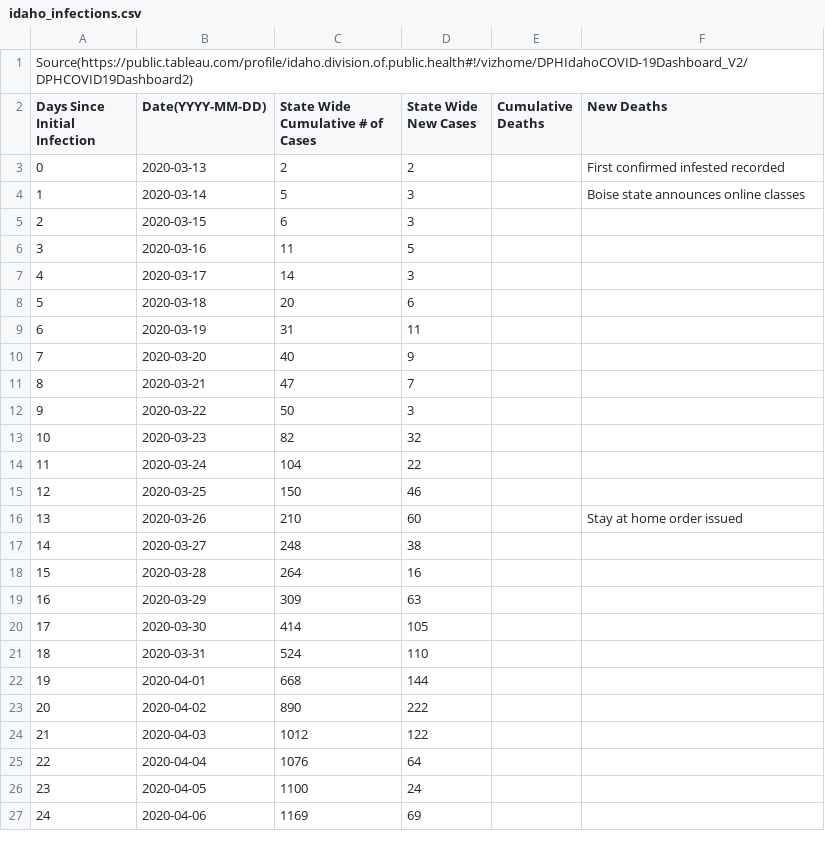
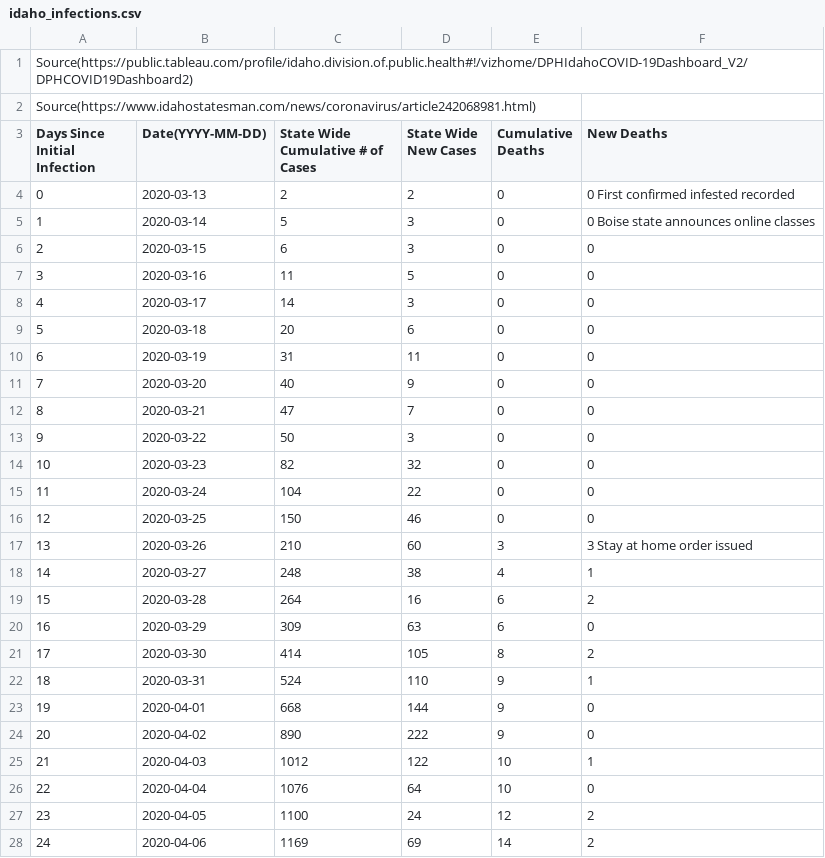
Before and after one commit to mse150s20/p2-kinetics, a CSV file: Data/idaho_infections.csv, drawn as a sheet; only a part is shown; the diff covers the shown part only.

Commit message:
Added number of total deaths and new deaths by date. Also added source of data.

```diff
--- a/Data/idaho_infections.csv
+++ b/Data/idaho_infections.csv
@@ -1,27 +1,28 @@
 Source(https://public.tableau.com/profile/idaho.division.of.public.health#!/vizhome/DPHIdahoCOVID-19Dashboard_V2/DPHCOVID19Dashboard2),,,,,
+Source(https://www.idahostatesman.com/news/coronavirus/article242068981.html)
 Days Since Initial Infection, Date(YYYY-MM-DD), State Wide Cumulative # of Cases, State Wide New Cases, Cumulative Deaths, New Deaths
-0,2020-03-13,2,2,, First confirmed infested recorded
-1,2020-03-14,5,3,, Boise state announces online classes
-2,2020-03-15,6,3,,
-3,2020-03-16,11,5,,
-4,2020-03-17,14,3,,
-5,2020-03-18,20,6,,
-6,2020-03-19,31,11,,
-7,2020-03-20,40,9,,
-8,2020-03-21,47,7,,
-9,2020-03-22,50,3,,
-10,2020-03-23,82,32,,
-11,2020-03-24,104,22,,
-12,2020-03-25,150,46,,
-13,2020-03-26,210,60,, Stay at home order issued
-14,2020-03-27,248,38,,
-15,2020-03-28,264,16,,
-16,2020-03-29,309,63,,
-17,2020-03-30,414,105,,
-18,2020-03-31,524,110,,
-19,2020-04-01,668,144,,
-20,2020-04-02,890,222,,
-21,2020-04-03,1012,122,,
-22,2020-04-04,1076,64,,
-23,2020-04-05,1100,24,,
-24,2020-04-06,1169,69,,
+0,2020-03-13,2,2,0,0 First confirmed infested recorded
+1,2020-03-14,5,3,0,0 Boise state announces online classes
+2,2020-03-15,6,3,0,0
+3,2020-03-16,11,5,0,0
+4,2020-03-17,14,3,0,0
+5,2020-03-18,20,6,0,0
+6,2020-03-19,31,11,0,0
+7,2020-03-20,40,9,0,0
+8,2020-03-21,47,7,0,0
+9,2020-03-22,50,3,0,0
+10,2020-03-23,82,32,0,0
+11,2020-03-24,104,22,0,0
+12,2020-03-25,150,46,0,0
+13,2020-03-26,210,60,3,3 Stay at home order issued
+14,2020-03-27,248,38,4,1
+15,2020-03-28,264,16,6,2
+16,2020-03-29,309,63,6,0
+17,2020-03-30,414,105,8,2
+18,2020-03-31,524,110,9,1
+19,2020-04-01,668,144,9,0
+20,2020-04-02,890,222,9,0
+21,2020-04-03,1012,122,10,1
+22,2020-04-04,1076,64,10,0
+23,2020-04-05,1100,24,12,2
+24,2020-04-06,1169,69,14,2
```
Also changed, not shown: 26 edited cells elsewhere in this file.
